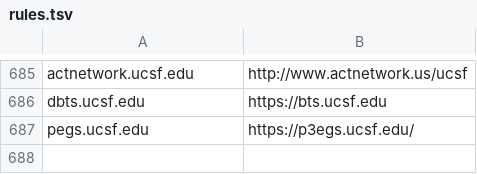
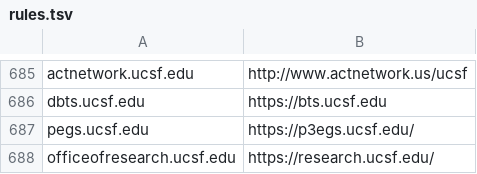
Before and after one commit to ucsf-web-services/redirect-service, a TSV file: rules.tsv, drawn as a sheet; only a part is shown, gaps mark what is left out; the diff names each change by its address in the sheet, - before the commit and + after, or states it on an @@ line.

Commit message:
Please update the rules.tsv
Please update the rules.tsv against #INC4097035

```diff
--- a/rules.tsv
+++ b/rules.tsv
+row 688: officeofresearch.ucsf.edu | https://research.ucsf.edu/
```
